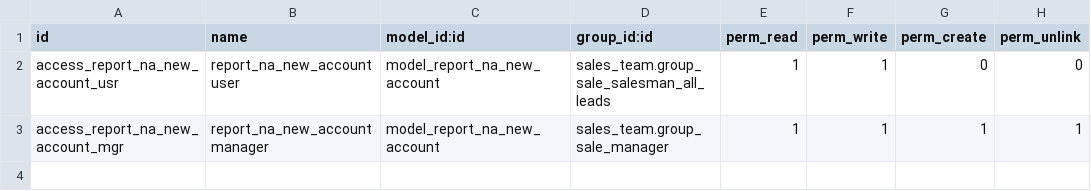
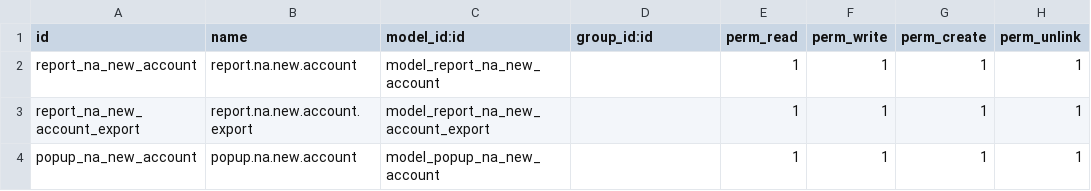
Before and after one commit to bits-amitrathod/odoo12, a CSV file: reports/new_account_by_month_by_na/security/ir.model.access.csv, drawn as a sheet.

```diff
--- a/reports/new_account_by_month_by_na/security/ir.model.access.csv
+++ b/reports/new_account_by_month_by_na/security/ir.model.access.csv
@@ -1,3 +1,4 @@
 id,name,model_id:id,group_id:id,perm_read,perm_write,perm_create,perm_unlink
-access_report_na_new_account_usr,report_na_new_account user,model_report_na_new_account,sales_team.group_sale_salesman_all_leads,1,1,0,0
-access_report_na_new_account_mgr,report_na_new_account manager,model_report_na_new_account,sales_team.group_sale_manager,1,1,1,1
+report_na_new_account,report.na.new.account,model_report_na_new_account,,1,1,1,1
+report_na_new_account_export,report.na.new.account.export,model_report_na_new_account_export,,1,1,1,1
+popup_na_new_account,popup.na.new.account,model_popup_na_new_account,,1,1,1,1
```
Also changed, not shown: reports/new_account_by_month_by_bd/security/ir.model.access.csv, reports/revenue_by_bd_per_account/security/ir.model.access.csv, 16 other files.
